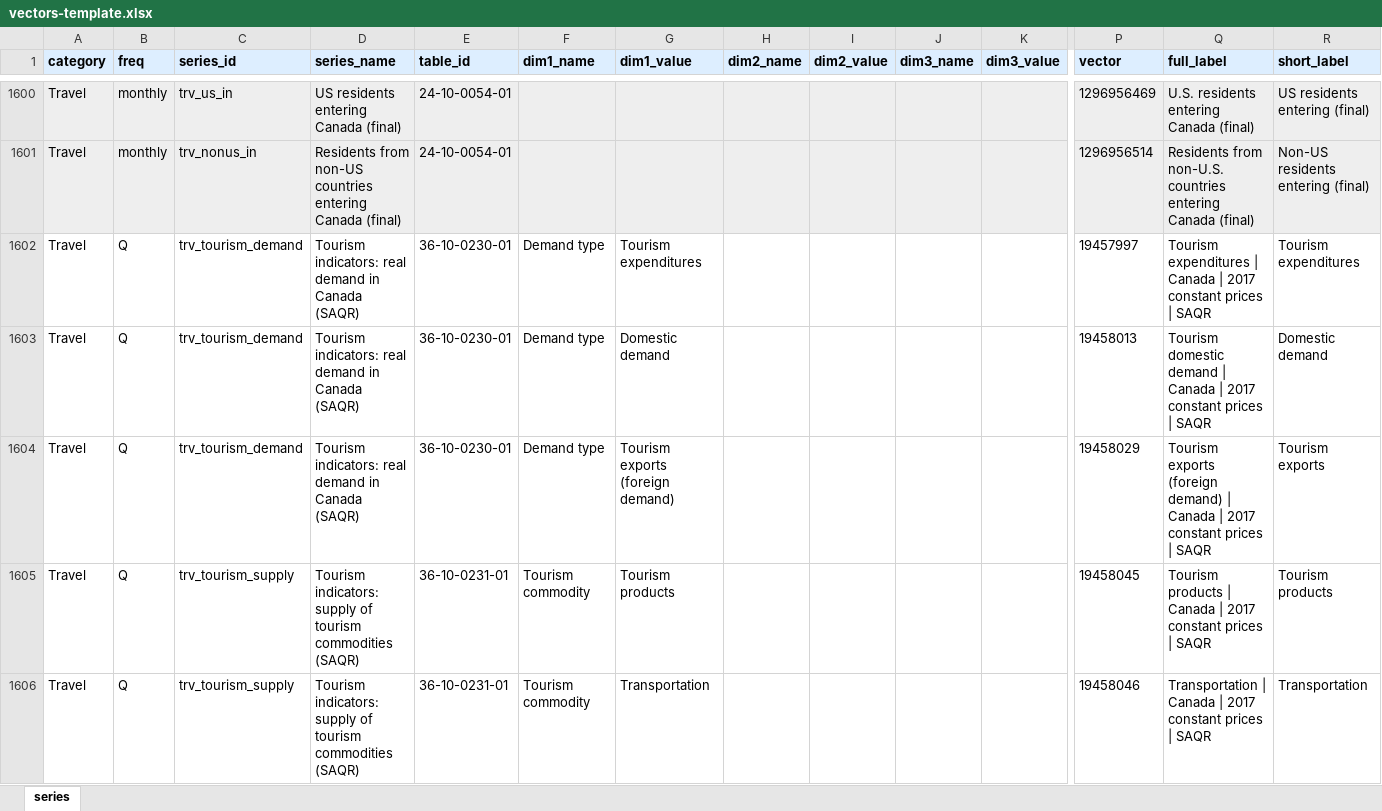
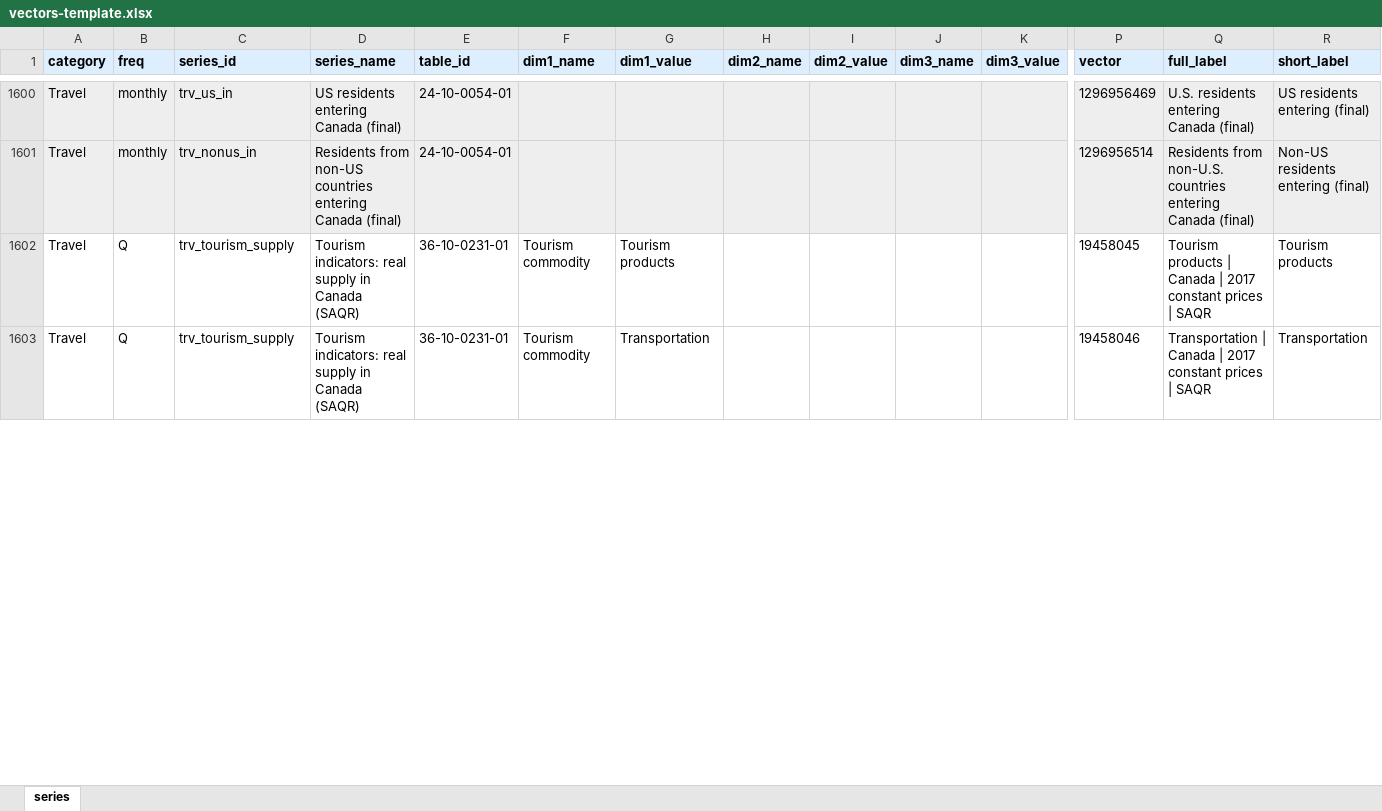
Before and after one commit to jmkyyz/statcan-explorer, an Excel workbook: vectors-template.xlsx, sheet series, drawn as a sheet; only a part is shown, gaps mark what is left out; values as stored, in another font and other column widths than the file's, no borders; removed rows and columns are numbered as before the commit, all else as after; rows hold the shown columns only; the diff covers the shown part only; the diff names each change by its address in the sheet, - before the commit and + after, or states it on an @@ line.

Commit message:
Add National Tourism Indicators to Travel category with full commodity breakdowns

```diff
--- a/vectors-template.xlsx (sheet series)
+++ b/vectors-template.xlsx (sheet series)
-row 1602: Travel | Q | trv_tourism_demand | Tourism indicators: real demand in Canada (SAQR) | 36-10-0230-01 | Demand type | Tourism expenditures |  |  |  |  | 19457997 | Tourism expenditures | Canada | 2017 constant prices | SAQR | Tourism expenditures
-row 1603: Travel | Q | trv_tourism_demand | Tourism indicators: real demand in Canada (SAQR) | 36-10-0230-01 | Demand type | Domestic demand |  |  |  |  | 19458013 | Tourism domestic demand | Canada | 2017 constant prices | SAQR | Domestic demand
-row 1604: Travel | Q | trv_tourism_demand | Tourism indicators: real demand in Canada (SAQR) | 36-10-0230-01 | Demand type | Tourism exports (foreign demand) |  |  |  |  | 19458029 | Tourism exports (foreign demand) | Canada | 2017 constant prices | SAQR | Tourism exports
-D1602:D1603 (series_name): Tourism indicators: supply of tourism commodities (SAQR)
+D1602:D1603 (series_name): Tourism indicators: real supply in Canada (SAQR)
```
Also changed, not shown: 54 added rows and 14 edited cells elsewhere in this sheet.
